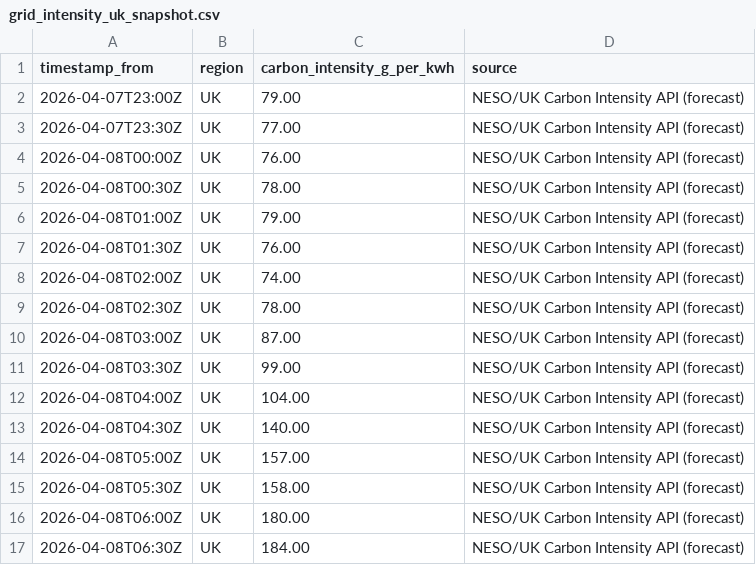
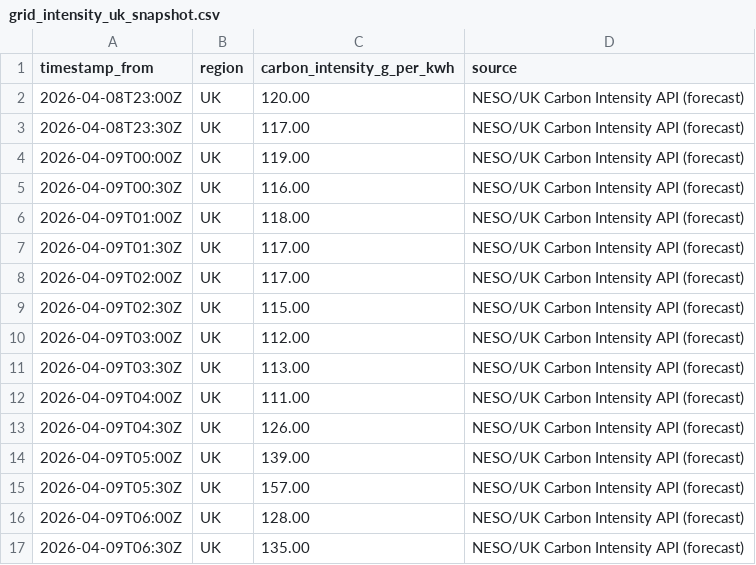
Before and after one commit to vlad12-k/green-ai-sizer-mvp, a CSV file: data/grid_intensity_uk_snapshot.csv, drawn as a sheet; only a part is shown; the diff covers the shown part only.

Commit message:
data: refresh UK grid intensity snapshot (auto) (#37)
Co-authored-by: github-actions[bot] <github-actions[bot]@users.noreply.github.com>

```diff
--- a/data/grid_intensity_uk_snapshot.csv
+++ b/data/grid_intensity_uk_snapshot.csv
@@ -1,17 +1,17 @@
 timestamp_from,region,carbon_intensity_g_per_kwh,source
-2026-04-07T23:00Z,UK,79.00,NESO/UK Carbon Intensity API (forecast)
-2026-04-07T23:30Z,UK,77.00,NESO/UK Carbon Intensity API (forecast)
-2026-04-08T00:00Z,UK,76.00,NESO/UK Carbon Intensity API (forecast)
-2026-04-08T00:30Z,UK,78.00,NESO/UK Carbon Intensity API (forecast)
-2026-04-08T01:00Z,UK,79.00,NESO/UK Carbon Intensity API (forecast)
-2026-04-08T01:30Z,UK,76.00,NESO/UK Carbon Intensity API (forecast)
-2026-04-08T02:00Z,UK,74.00,NESO/UK Carbon Intensity API (forecast)
-2026-04-08T02:30Z,UK,78.00,NESO/UK Carbon Intensity API (forecast)
-2026-04-08T03:00Z,UK,87.00,NESO/UK Carbon Intensity API (forecast)
-2026-04-08T03:30Z,UK,99.00,NESO/UK Carbon Intensity API (forecast)
-2026-04-08T04:00Z,UK,104.00,NESO/UK Carbon Intensity API (forecast)
-2026-04-08T04:30Z,UK,140.00,NESO/UK Carbon Intensity API (forecast)
-2026-04-08T05:00Z,UK,157.00,NESO/UK Carbon Intensity API (forecast)
-2026-04-08T05:30Z,UK,158.00,NESO/UK Carbon Intensity API (forecast)
-2026-04-08T06:00Z,UK,180.00,NESO/UK Carbon Intensity API (forecast)
-2026-04-08T06:30Z,UK,184.00,NESO/UK Carbon Intensity API (forecast)
+2026-04-08T23:00Z,UK,120.00,NESO/UK Carbon Intensity API (forecast)
+2026-04-08T23:30Z,UK,117.00,NESO/UK Carbon Intensity API (forecast)
+2026-04-09T00:00Z,UK,119.00,NESO/UK Carbon Intensity API (forecast)
+2026-04-09T00:30Z,UK,116.00,NESO/UK Carbon Intensity API (forecast)
+2026-04-09T01:00Z,UK,118.00,NESO/UK Carbon Intensity API (forecast)
+2026-04-09T01:30Z,UK,117.00,NESO/UK Carbon Intensity API (forecast)
+2026-04-09T02:00Z,UK,117.00,NESO/UK Carbon Intensity API (forecast)
+2026-04-09T02:30Z,UK,115.00,NESO/UK Carbon Intensity API (forecast)
+2026-04-09T03:00Z,UK,112.00,NESO/UK Carbon Intensity API (forecast)
+2026-04-09T03:30Z,UK,113.00,NESO/UK Carbon Intensity API (forecast)
+2026-04-09T04:00Z,UK,111.00,NESO/UK Carbon Intensity API (forecast)
+2026-04-09T04:30Z,UK,126.00,NESO/UK Carbon Intensity API (forecast)
+2026-04-09T05:00Z,UK,139.00,NESO/UK Carbon Intensity API (forecast)
+2026-04-09T05:30Z,UK,157.00,NESO/UK Carbon Intensity API (forecast)
+2026-04-09T06:00Z,UK,128.00,NESO/UK Carbon Intensity API (forecast)
+2026-04-09T06:30Z,UK,135.00,NESO/UK Carbon Intensity API (forecast)
```
Also changed, not shown: 64 edited cells elsewhere in this file, 2 other files.
